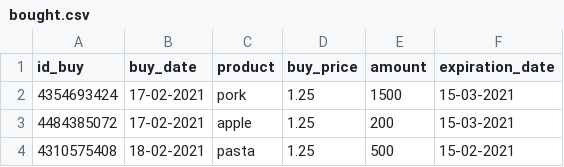
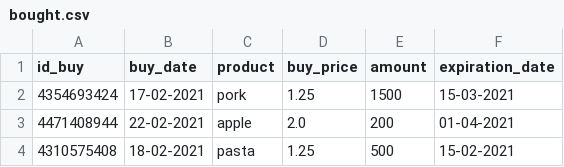
Before and after one commit to Boogaerdtth/Python-Superpyy, a CSV file: bought.csv, drawn as a sheet; removed rows and columns are numbered as before the commit, all else as after; the diff names each change by its address in the sheet, - before the commit and + after, or states it on an @@ line.

```diff
--- a/bought.csv
+++ b/bought.csv
-row 3: 4484385072 | 17-02-2021 | apple | 1.25 | 200 | 15-03-2021
+row 3: 4471408944 | 22-02-2021 | apple | 2.0 | 200 | 01-04-2021
```
Also changed, not shown: 3 other files.
